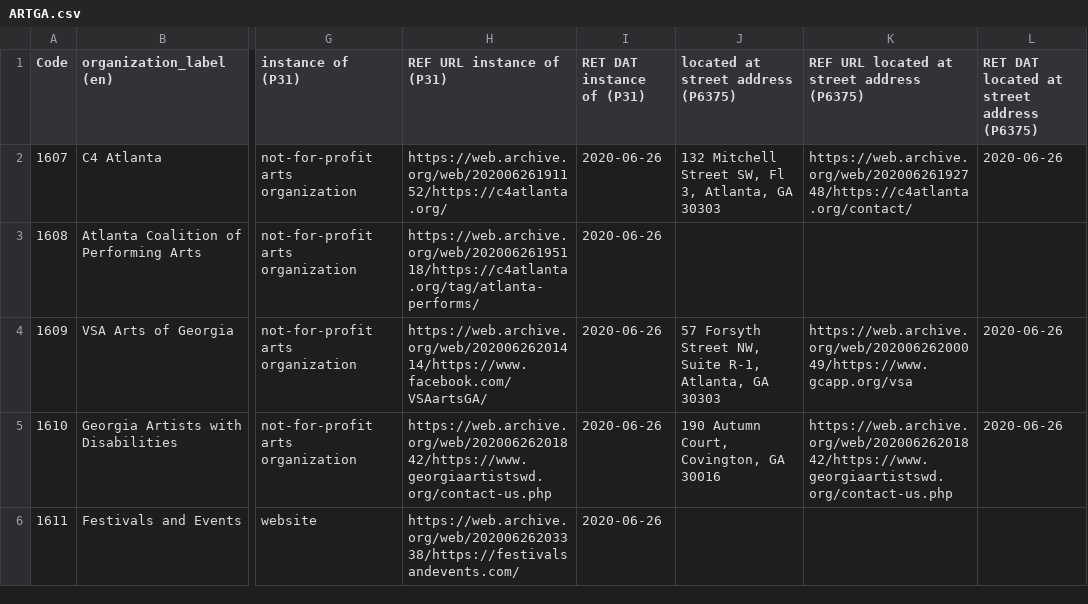
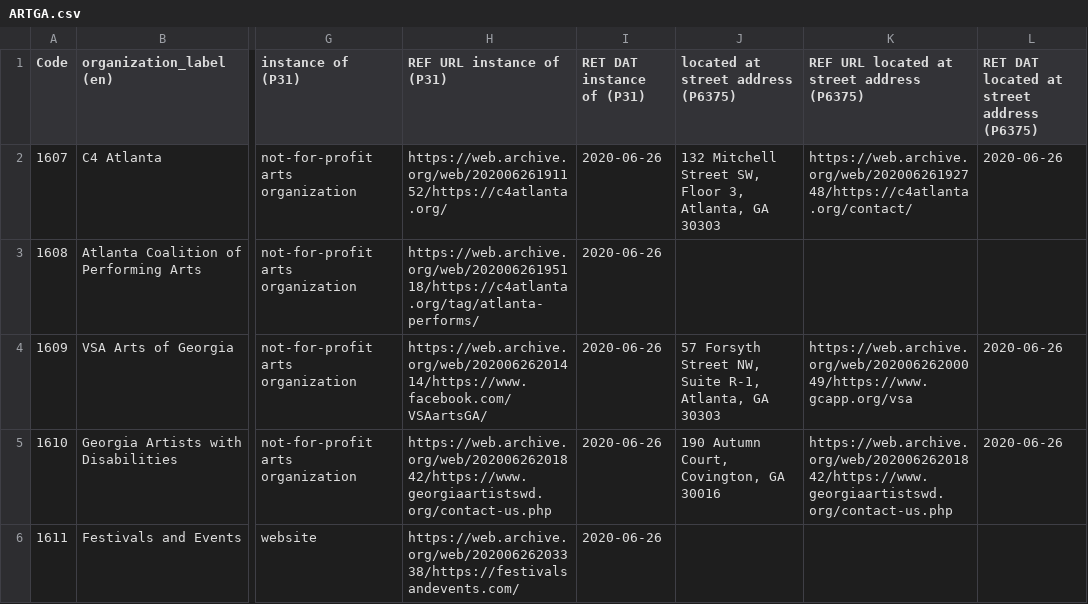
Before and after one commit to AUC-Woodruff-Library/GaNCH-data, a CSV file: data/ARTGA.csv, drawn as a sheet; only a part is shown, gaps mark what is left out; the diff names each change by its address in the sheet, - before the commit and + after, or states it on an @@ line.

```diff
--- a/data/ARTGA.csv
+++ b/data/ARTGA.csv
-J2: …Street SW, Fl 3, Atlanta,…
+J2: …Street SW, Floor 3, Atlanta,…
```
Also changed, not shown: 1 other file.
